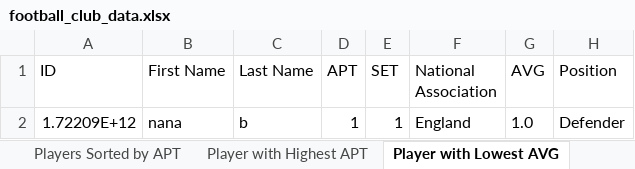
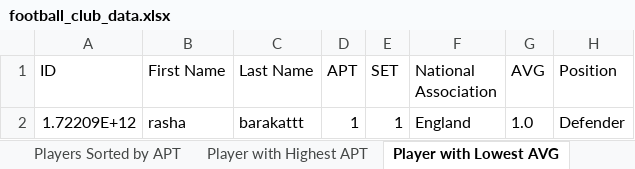
Before and after one commit to rhb16/FOOTBALLProject, an Excel workbook: football_club_data.xlsx, sheet Player with Lowest AVG, drawn as a sheet; values as stored, in another font and other column widths than the file's, no borders; the diff names each change by its address in the sheet, - before the commit and + after, or states it on an @@ line.

```diff
--- a/football_club_data.xlsx (sheet Player with Lowest AVG)
+++ b/football_club_data.xlsx (sheet Player with Lowest AVG)
-B2 (First Name): nana
+B2 (First Name): rasha
-C2 (Last Name): b
+C2 (Last Name): barakattt
```
Also changed, not shown: sheet Randomly Selected Players, sheet Players Sorted by APT, sheet Selected Team, sheet All Players, sheet Count Players by Position, 4 other files.
